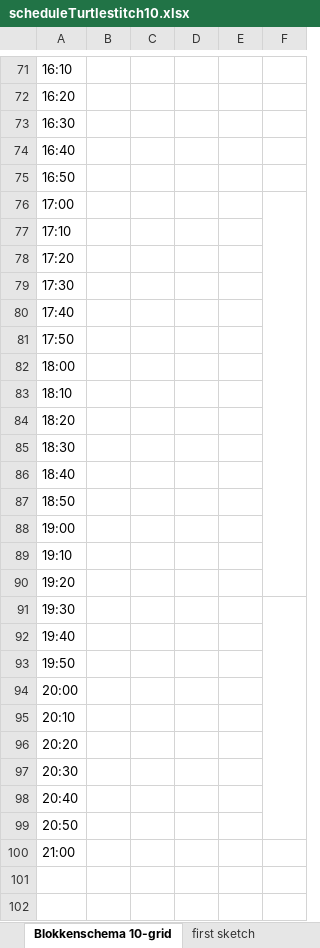
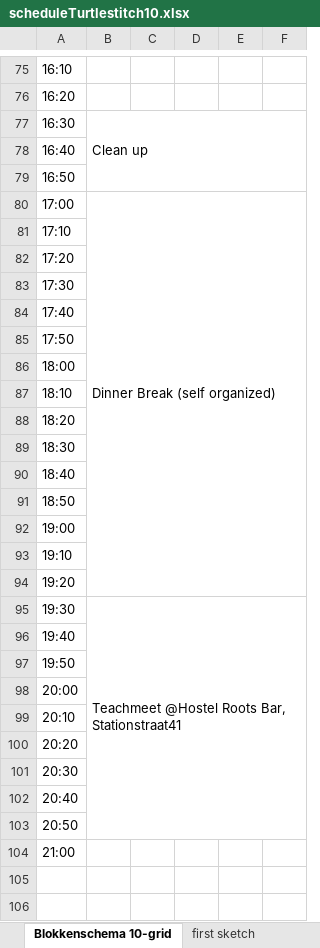
Before and after one commit to xota/turtlestitch10, an Excel workbook: docs/scheduleTurtlestitch10.xlsx, sheet Blokkenschema 10-grid, drawn as a sheet; only a part is shown, gaps mark what is left out; values as stored, in another font and other column widths than the file's, no cell formats; removed rows and columns are numbered as before the commit, all else as after; the diff covers the shown part only; the diff names each change by its address in the sheet, - before the commit and + after, or states it on an @@ line.

```diff
--- a/docs/scheduleTurtlestitch10.xlsx (sheet Blokkenschema 10-grid)
+++ b/docs/scheduleTurtlestitch10.xlsx (sheet Blokkenschema 10-grid)
-B77: (empty)
+B77: Clean up
+B77:F79 merged
-B80: (empty)
+B80: Dinner Break (self organized)
+B80:F94 merged
-F76:F90 merged
-B95: (empty)
+B95: Teachmeet @Hostel Roots Bar, Stationstraat41
+B95:F103 merged
-F91:F99 merged
```
Also changed, not shown: 9 added rows, 1 removed row, 31 edited cells and merged cells elsewhere in this sheet, cell formats, 6 other files.
